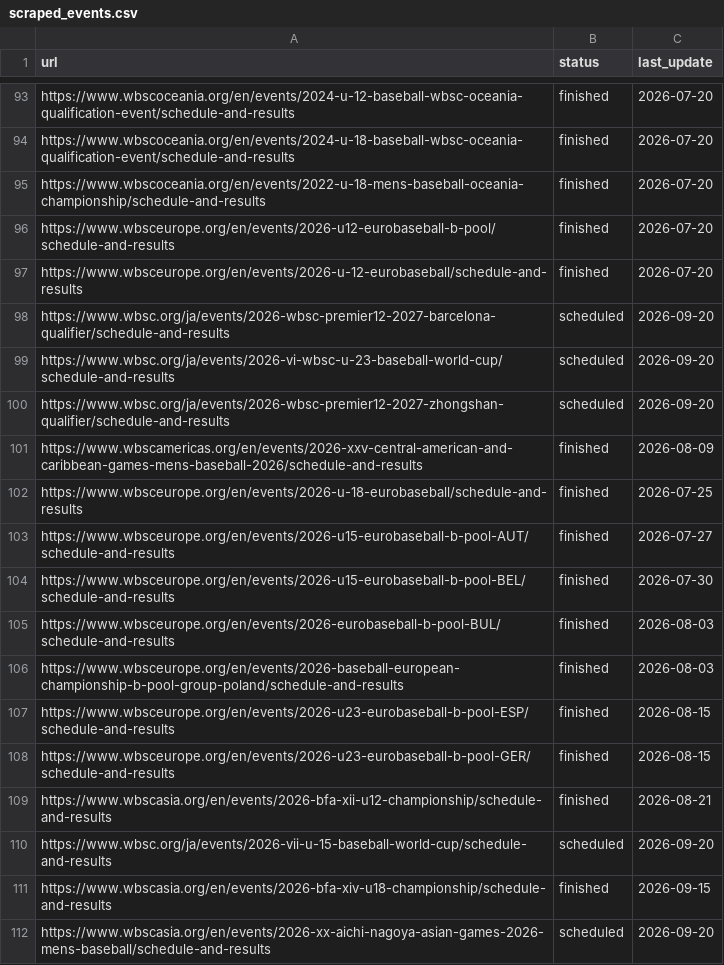
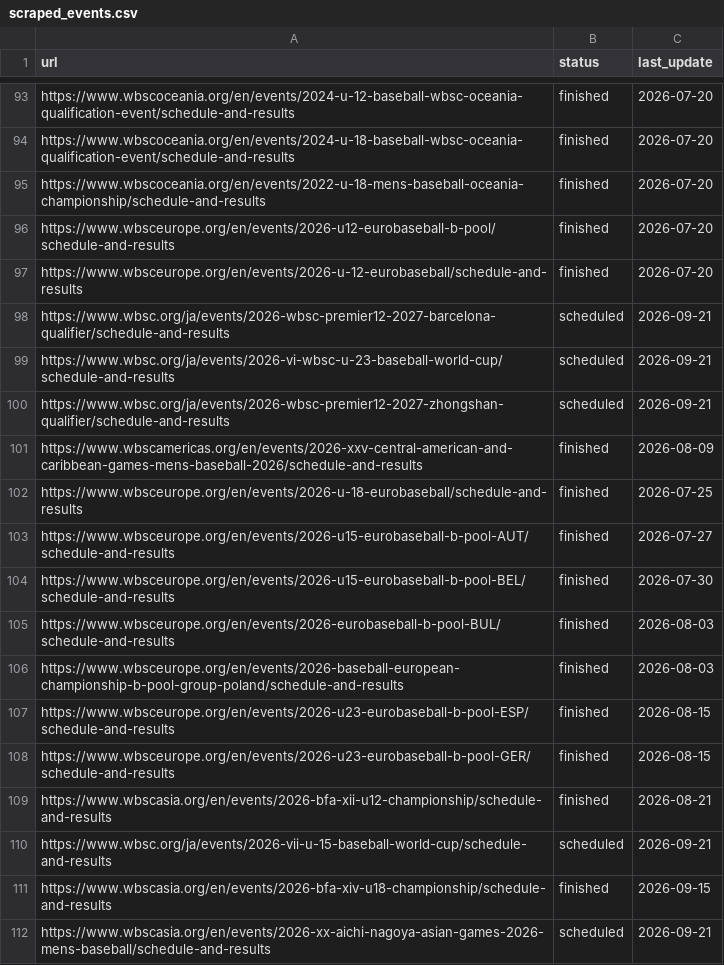
Before and after one commit to cafei-n/baseball_world, a CSV file: data/scraped_events.csv, drawn as a sheet; only a part is shown, gaps mark what is left out.

Commit message:
Automatic update

```diff
--- a/data/scraped_events.csv
+++ b/data/scraped_events.csv
@@ -97,5 +97,5 @@ https://www.wbsceurope.org/en/events/2026-u12-eurobaseball-b-pool/schedule-and-r
 https://www.wbsceurope.org/en/events/2026-u-12-eurobaseball/schedule-and-results,finished,2026-07-20
-https://www.wbsc.org/ja/events/2026-wbsc-premier12-2027-barcelona-qualifier/schedule-and-results,scheduled,2026-09-20
-https://www.wbsc.org/ja/events/2026-vi-wbsc-u-23-baseball-world-cup/schedule-and-results,scheduled,2026-09-20
-https://www.wbsc.org/ja/events/2026-wbsc-premier12-2027-zhongshan-qualifier/schedule-and-results,scheduled,2026-09-20
+https://www.wbsc.org/ja/events/2026-wbsc-premier12-2027-barcelona-qualifier/schedule-and-results,scheduled,2026-09-21
+https://www.wbsc.org/ja/events/2026-vi-wbsc-u-23-baseball-world-cup/schedule-and-results,scheduled,2026-09-21
+https://www.wbsc.org/ja/events/2026-wbsc-premier12-2027-zhongshan-qualifier/schedule-and-results,scheduled,2026-09-21
 https://www.wbscamericas.org/en/events/2026-xxv-central-american-and-caribbean-games-mens-baseball-2026/schedule-and-results,finished,2026-08-09
@@ -109,4 +109,4 @@ https://www.wbsceurope.org/en/events/2026-u23-eurobaseball-b-pool-GER/schedule-a
 https://www.wbscasia.org/en/events/2026-bfa-xii-u12-championship/schedule-and-results,finished,2026-08-21
-https://www.wbsc.org/ja/events/2026-vii-u-15-baseball-world-cup/schedule-and-results,scheduled,2026-09-20
+https://www.wbsc.org/ja/events/2026-vii-u-15-baseball-world-cup/schedule-and-results,scheduled,2026-09-21
 https://www.wbscasia.org/en/events/2026-bfa-xiv-u18-championship/schedule-and-results,finished,2026-09-15
-https://www.wbscasia.org/en/events/2026-xx-aichi-nagoya-asian-games-2026-mens-baseball/schedule-and-results,scheduled,2026-09-20
+https://www.wbscasia.org/en/events/2026-xx-aichi-nagoya-asian-games-2026-mens-baseball/schedule-and-results,scheduled,2026-09-21
```
